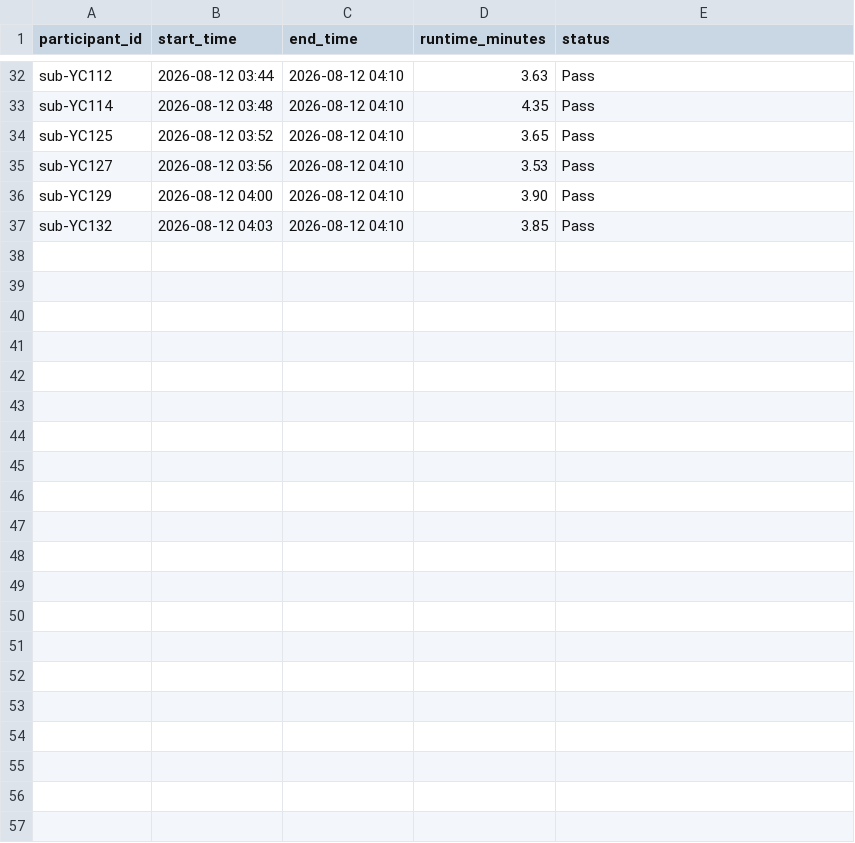
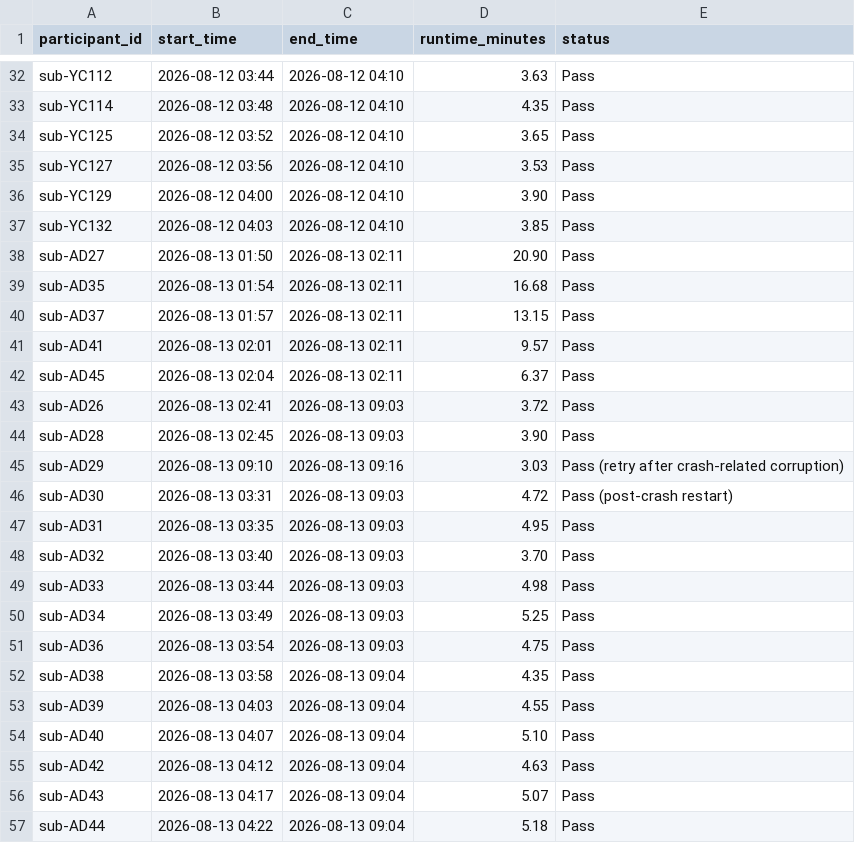
Before and after one commit to HolaDav/undergraduate-project, a CSV file: logs/runtime_tracking.csv, drawn as a sheet; only a part is shown, gaps mark what is left out; the diff names each change by its address in the sheet, - before the commit and + after, or states it on an @@ line.

```diff
--- a/logs/runtime_tracking.csv
+++ b/logs/runtime_tracking.csv
+row 38: sub-AD27 | 2026-08-13 01:50 | 2026-08-13 02:11 | 20.90 | Pass
+row 39: sub-AD35 | 2026-08-13 01:54 | 2026-08-13 02:11 | 16.68 | Pass
+row 40: sub-AD37 | 2026-08-13 01:57 | 2026-08-13 02:11 | 13.15 | Pass
+row 41: sub-AD41 | 2026-08-13 02:01 | 2026-08-13 02:11 | 9.57 | Pass
+row 42: sub-AD45 | 2026-08-13 02:04 | 2026-08-13 02:11 | 6.37 | Pass
+row 43: sub-AD26 | 2026-08-13 02:41 | 2026-08-13 09:03 | 3.72 | Pass
+row 44: sub-AD28 | 2026-08-13 02:45 | 2026-08-13 09:03 | 3.90 | Pass
+row 45: sub-AD29 | 2026-08-13 09:10 | 2026-08-13 09:16 | 3.03 | Pass (retry after crash-related corruption)
+row 46: sub-AD30 | 2026-08-13 03:31 | 2026-08-13 09:03 | 4.72 | Pass (post-crash restart)
+row 47: sub-AD31 | 2026-08-13 03:35 | 2026-08-13 09:03 | 4.95 | Pass
+row 48: sub-AD32 | 2026-08-13 03:40 | 2026-08-13 09:03 | 3.70 | Pass
+row 49: sub-AD33 | 2026-08-13 03:44 | 2026-08-13 09:03 | 4.98 | Pass
+row 50: sub-AD34 | 2026-08-13 03:49 | 2026-08-13 09:03 | 5.25 | Pass
+row 51: sub-AD36 | 2026-08-13 03:54 | 2026-08-13 09:03 | 4.75 | Pass
+row 52: sub-AD38 | 2026-08-13 03:58 | 2026-08-13 09:04 | 4.35 | Pass
+row 53: sub-AD39 | 2026-08-13 04:03 | 2026-08-13 09:04 | 4.55 | Pass
+row 54: sub-AD40 | 2026-08-13 04:07 | 2026-08-13 09:04 | 5.10 | Pass
+row 55: sub-AD42 | 2026-08-13 04:12 | 2026-08-13 09:04 | 4.63 | Pass
+row 56: sub-AD43 | 2026-08-13 04:17 | 2026-08-13 09:04 | 5.07 | Pass
+row 57: sub-AD44 | 2026-08-13 04:22 | 2026-08-13 09:04 | 5.18 | Pass
```
Also changed, not shown: logs/resource_tracking.csv, qc/qc_tracking.csv, 33 other files.
